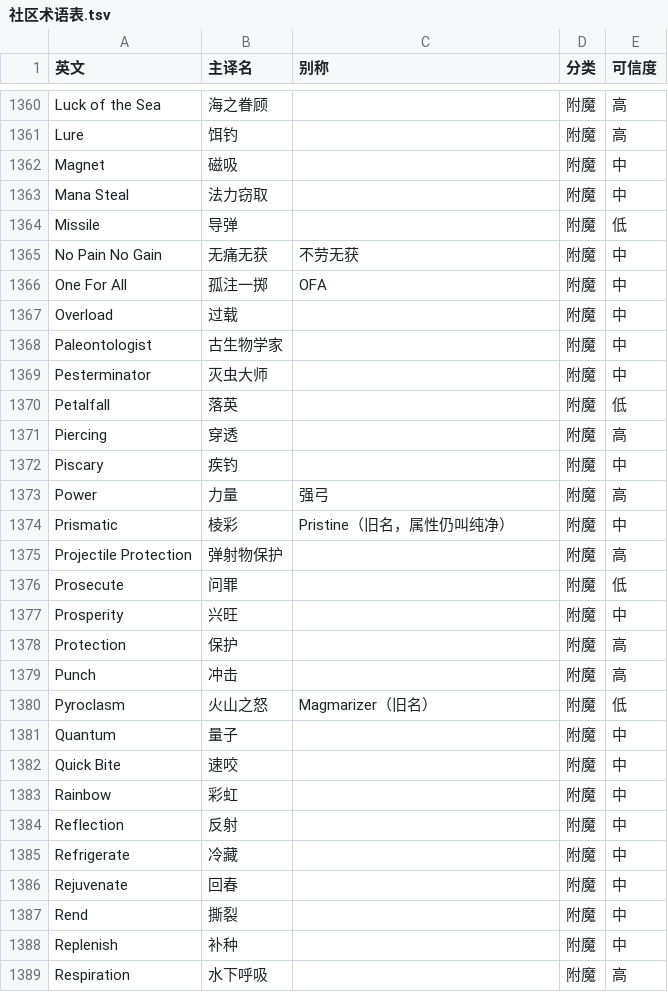
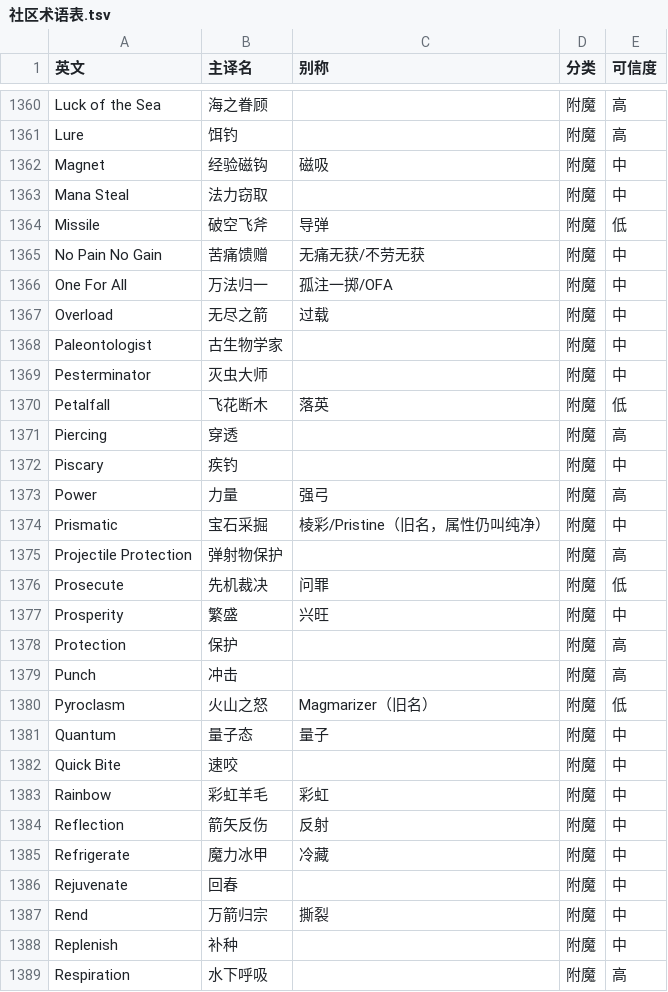
Before and after one commit to starlightgl/skyblock-zh-translator, a TSV file: data/社区术语表.tsv, drawn as a sheet; only a part is shown, gaps mark what is left out; the diff covers the shown part only.

```diff
--- a/data/社区术语表.tsv
+++ b/data/社区术语表.tsv
@@ -1361,11 +1361,11 @@ Luck of the Sea	海之眷顾		附魔	高
 Lure	饵钓		附魔	高
-Magnet	磁吸		附魔	中
+Magnet	经验磁钩	磁吸	附魔	中
 Mana Steal	法力窃取		附魔	中
-Missile	导弹		附魔	低
-No Pain No Gain	无痛无获	不劳无获	附魔	中
-One For All	孤注一掷	OFA	附魔	中
-Overload	过载		附魔	中
+Missile	破空飞斧	导弹	附魔	低
+No Pain No Gain	苦痛馈赠	无痛无获/不劳无获	附魔	中
+One For All	万法归一	孤注一掷/OFA	附魔	中
+Overload	无尽之箭	过载	附魔	中
 Paleontologist	古生物学家		附魔	中
 Pesterminator	灭虫大师		附魔	中
-Petalfall	落英		附魔	低
+Petalfall	飞花断木	落英	附魔	低
 Piercing	穿透		附魔	高
@@ -1373,6 +1373,6 @@ Piscary	疾钓		附魔	中
 Power	力量	强弓	附魔	高
-Prismatic	棱彩	Pristine（旧名，属性仍叫纯净）	附魔	中
+Prismatic	宝石采掘	棱彩/Pristine（旧名，属性仍叫纯净）	附魔	中
 Projectile Protection	弹射物保护		附魔	高
-Prosecute	问罪		附魔	低
-Prosperity	兴旺		附魔	中
+Prosecute	先机裁决	问罪	附魔	低
+Prosperity	繁盛	兴旺	附魔	中
 Protection	保护		附魔	高
@@ -1380,9 +1380,9 @@ Punch	冲击		附魔	高
 Pyroclasm	火山之怒	Magmarizer（旧名）	附魔	低
-Quantum	量子		附魔	中
+Quantum	量子态	量子	附魔	中
 Quick Bite	速咬		附魔	中
-Rainbow	彩虹		附魔	中
-Reflection	反射		附魔	中
-Refrigerate	冷藏		附魔	中
+Rainbow	彩虹羊毛	彩虹	附魔	中
+Reflection	箭矢反伤	反射	附魔	中
+Refrigerate	魔力冰甲	冷藏	附魔	中
 Rejuvenate	回春		附魔	中
-Rend	撕裂		附魔	中
+Rend	万箭归宗	撕裂	附魔	中
 Replenish	补种		附魔	中
```
Also changed, not shown: 82 edited cells elsewhere in this file, 1 other file.
